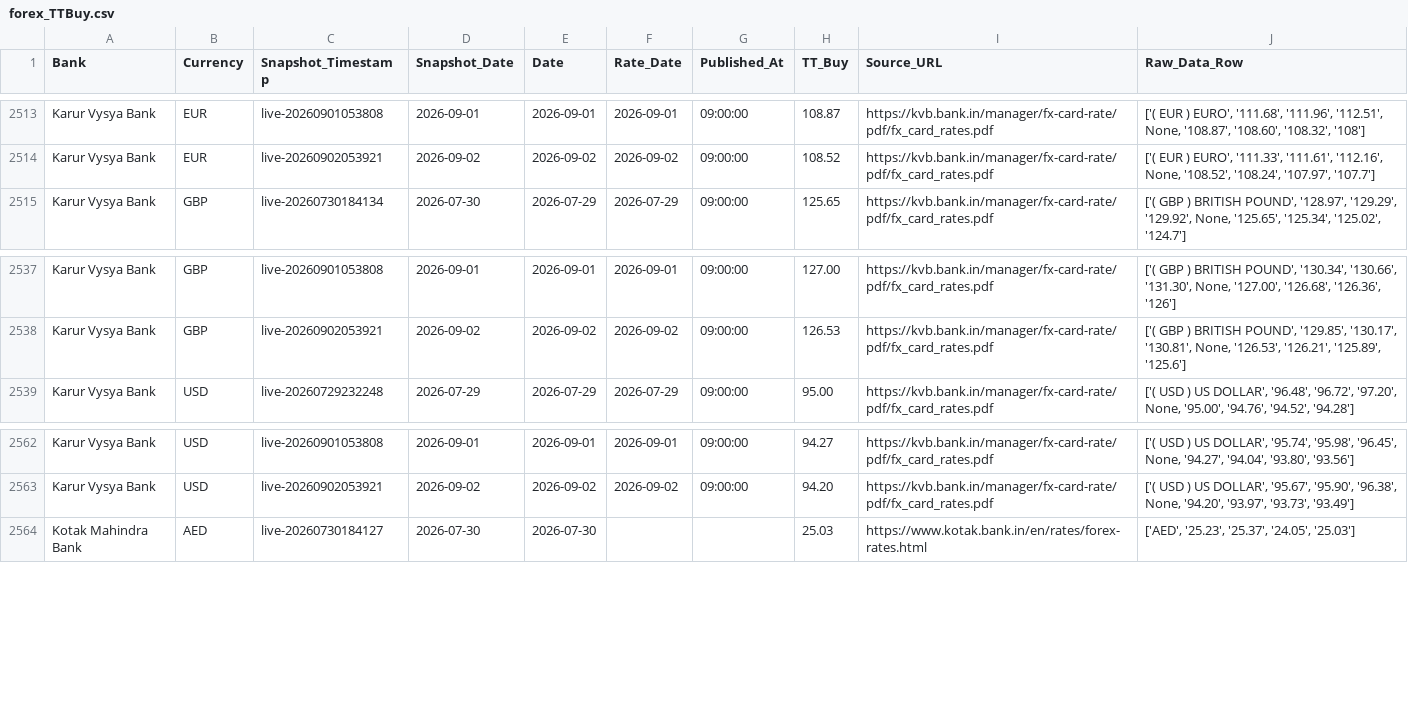
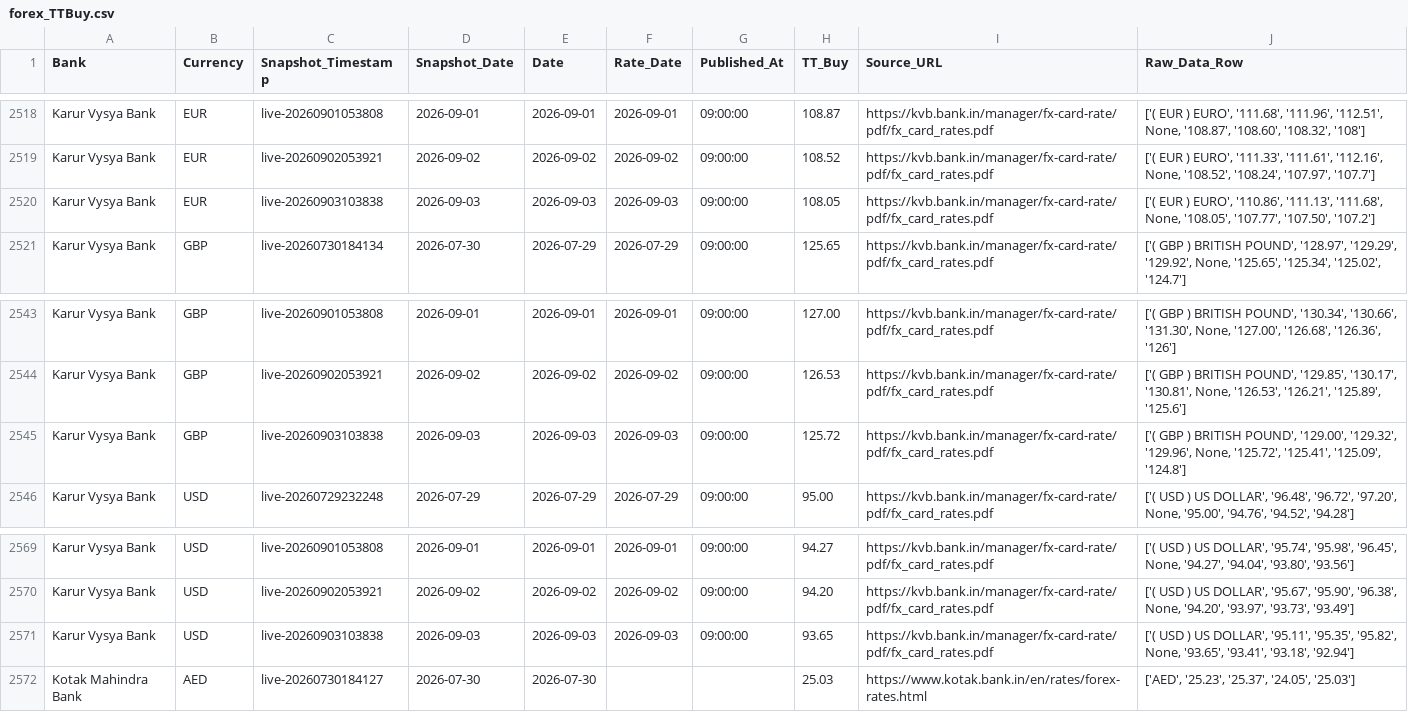
Before and after one commit to RakshithNM/ttbuy-dashboard, a CSV file: data/forex_TTBuy.csv, drawn as a sheet; only a part is shown, gaps mark what is left out; the diff covers the shown part only.

```diff
--- a/data/forex_TTBuy.csv
+++ b/data/forex_TTBuy.csv
@@ -2514,2 +2519,3 @@ Karur Vysya Bank,EUR,live-20260901053808,2026-09-01,2026-09-01,2026-09-01,09:00:
 Karur Vysya Bank,EUR,live-20260902053921,2026-09-02,2026-09-02,2026-09-02,09:00:00,108.52,https://kvb.bank.in/manager/fx-card-rate/pdf/fx_card_rates.pdf,"['( EUR ) EURO', '111.33', '111.61', '112.16', None, '108.52', '108.24', '107.97', '107.7']"
+Karur Vysya Bank,EUR,live-20260903103838,2026-09-03,2026-09-03,2026-09-03,09:00:00,108.05,https://kvb.bank.in/manager/fx-card-rate/pdf/fx_card_rates.pdf,"['( EUR ) EURO', '110.86', '111.13', '111.68', None, '108.05', '107.77', '107.50', '107.2']"
 Karur Vysya Bank,GBP,live-20260730184134,2026-07-30,2026-07-29,2026-07-29,09:00:00,125.65,https://kvb.bank.in/manager/fx-card-rate/pdf/fx_card_rates.pdf,"['( GBP ) BRITISH POUND', '128.97', '129.29', '129.92', None, '125.65', '125.34', '125.02', '124.7']"
@@ -2538,2 +2544,3 @@ Karur Vysya Bank,GBP,live-20260901053808,2026-09-01,2026-09-01,2026-09-01,09:00:
 Karur Vysya Bank,GBP,live-20260902053921,2026-09-02,2026-09-02,2026-09-02,09:00:00,126.53,https://kvb.bank.in/manager/fx-card-rate/pdf/fx_card_rates.pdf,"['( GBP ) BRITISH POUND', '129.85', '130.17', '130.81', None, '126.53', '126.21', '125.89', '125.6']"
+Karur Vysya Bank,GBP,live-20260903103838,2026-09-03,2026-09-03,2026-09-03,09:00:00,125.72,https://kvb.bank.in/manager/fx-card-rate/pdf/fx_card_rates.pdf,"['( GBP ) BRITISH POUND', '129.00', '129.32', '129.96', None, '125.72', '125.41', '125.09', '124.8']"
 Karur Vysya Bank,USD,live-20260729232248,2026-07-29,2026-07-29,2026-07-29,09:00:00,95.00,https://kvb.bank.in/manager/fx-card-rate/pdf/fx_card_rates.pdf,"['( USD ) US DOLLAR', '96.48', '96.72', '97.20', None, '95.00', '94.76', '94.52', '94.28']"
@@ -2563,2 +2570,3 @@ Karur Vysya Bank,USD,live-20260901053808,2026-09-01,2026-09-01,2026-09-01,09:00:
 Karur Vysya Bank,USD,live-20260902053921,2026-09-02,2026-09-02,2026-09-02,09:00:00,94.20,https://kvb.bank.in/manager/fx-card-rate/pdf/fx_card_rates.pdf,"['( USD ) US DOLLAR', '95.67', '95.90', '96.38', None, '94.20', '93.97', '93.73', '93.49']"
+Karur Vysya Bank,USD,live-20260903103838,2026-09-03,2026-09-03,2026-09-03,09:00:00,93.65,https://kvb.bank.in/manager/fx-card-rate/pdf/fx_card_rates.pdf,"['( USD ) US DOLLAR', '95.11', '95.35', '95.82', None, '93.65', '93.41', '93.18', '92.94']"
 Kotak Mahindra Bank,AED,live-20260730184127,2026-07-30,2026-07-30,,,25.03,https://www.kotak.bank.in/en/rates/forex-rates.html,"['AED', '25.23', '25.37', '24.05', '25.03']"
```
Also changed, not shown: 5 added rows elsewhere in this file, data/axis_TTBuy.csv, data/bandhan_TTBuy.csv, 27 other files.
